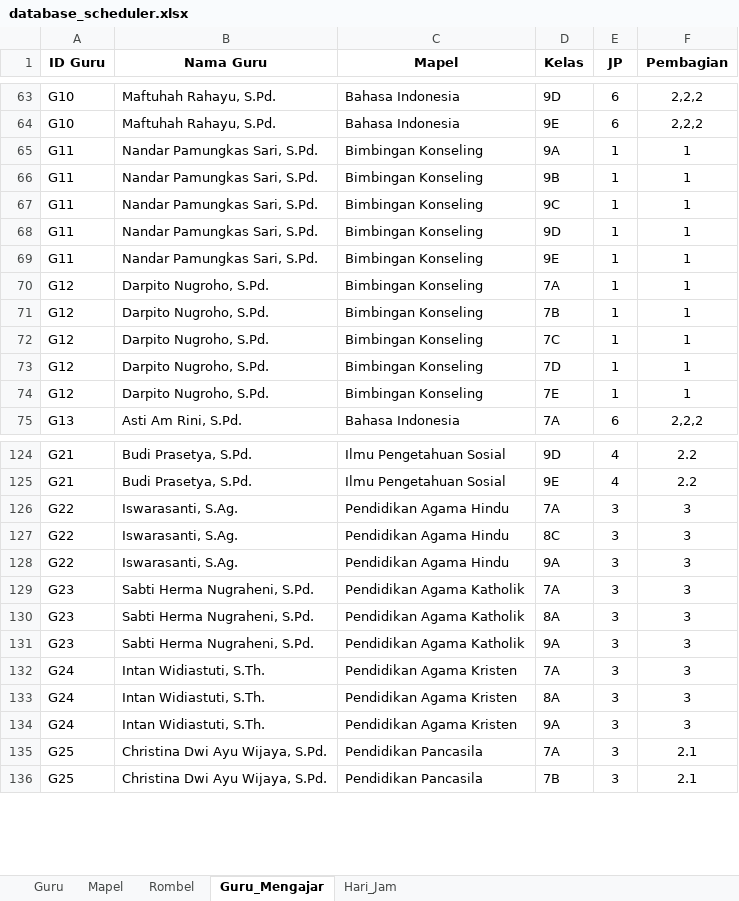
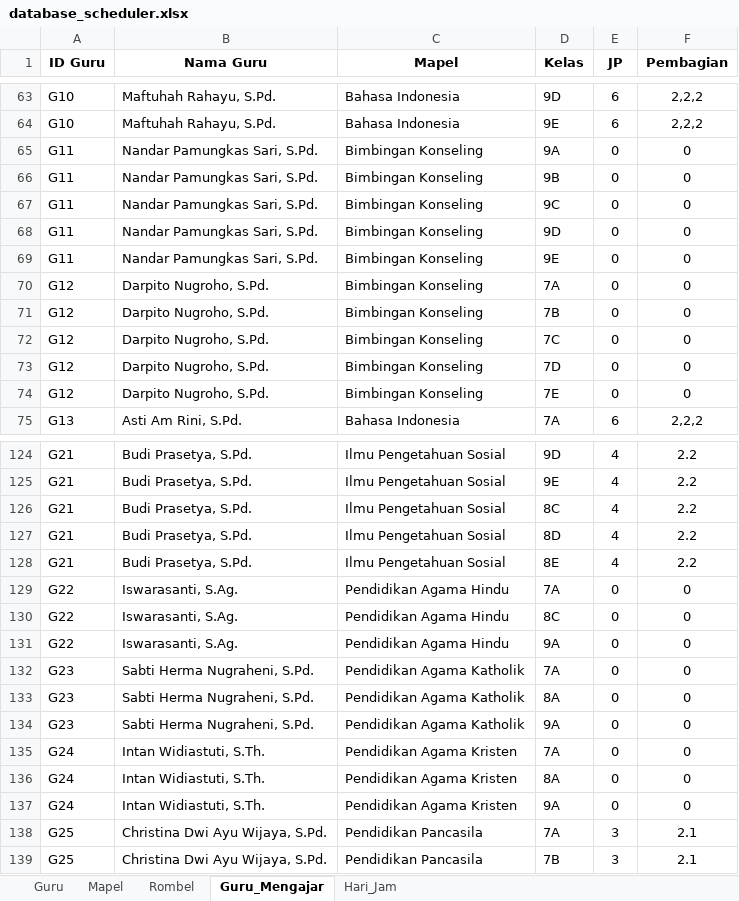
Before and after one commit to Mersirasyidah/smartschedulerv7, an Excel workbook: data/database_scheduler.xlsx, sheet Guru_Mengajar, drawn as a sheet; only a part is shown, gaps mark what is left out; values as stored, in another font and other column widths than the file's, no borders; addresses are those after the commit; the diff covers the shown part only; the diff names each change by its address in the sheet, - before the commit and + after, or states it on an @@ line.

Commit message:
Add files via upload

```diff
--- a/data/database_scheduler.xlsx (sheet Guru_Mengajar)
+++ b/data/database_scheduler.xlsx (sheet Guru_Mengajar)
-E65:E74 (JP): 1
+E65:E74 (JP): 0
-F65:F74 (Pembagian): 1
+F65:F74 (Pembagian): 0
+row 126: G21 | Budi Prasetya, S.Pd. | Ilmu Pengetahuan Sosial | 8C | 4 | 2.2
+row 127: G21 | Budi Prasetya, S.Pd. | Ilmu Pengetahuan Sosial | 8D | 4 | 2.2
+row 128: G21 | Budi Prasetya, S.Pd. | Ilmu Pengetahuan Sosial | 8E | 4 | 2.2
-E129:E137 (JP): 3
+E129:E137 (JP): 0
-F129:F137 (Pembagian): 3
+F129:F137 (Pembagian): 0
```
Also changed, not shown: 8 added rows and 10 edited cells elsewhere in this sheet.
